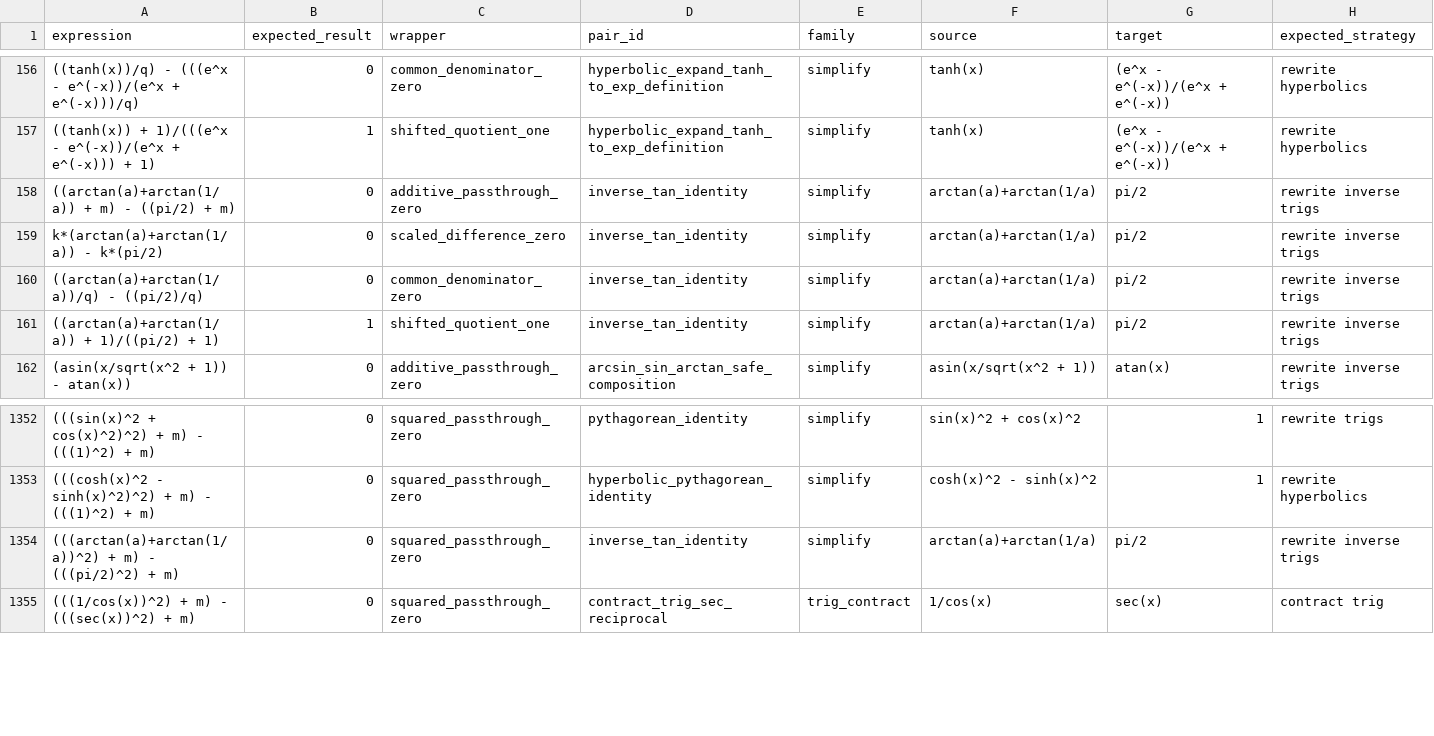
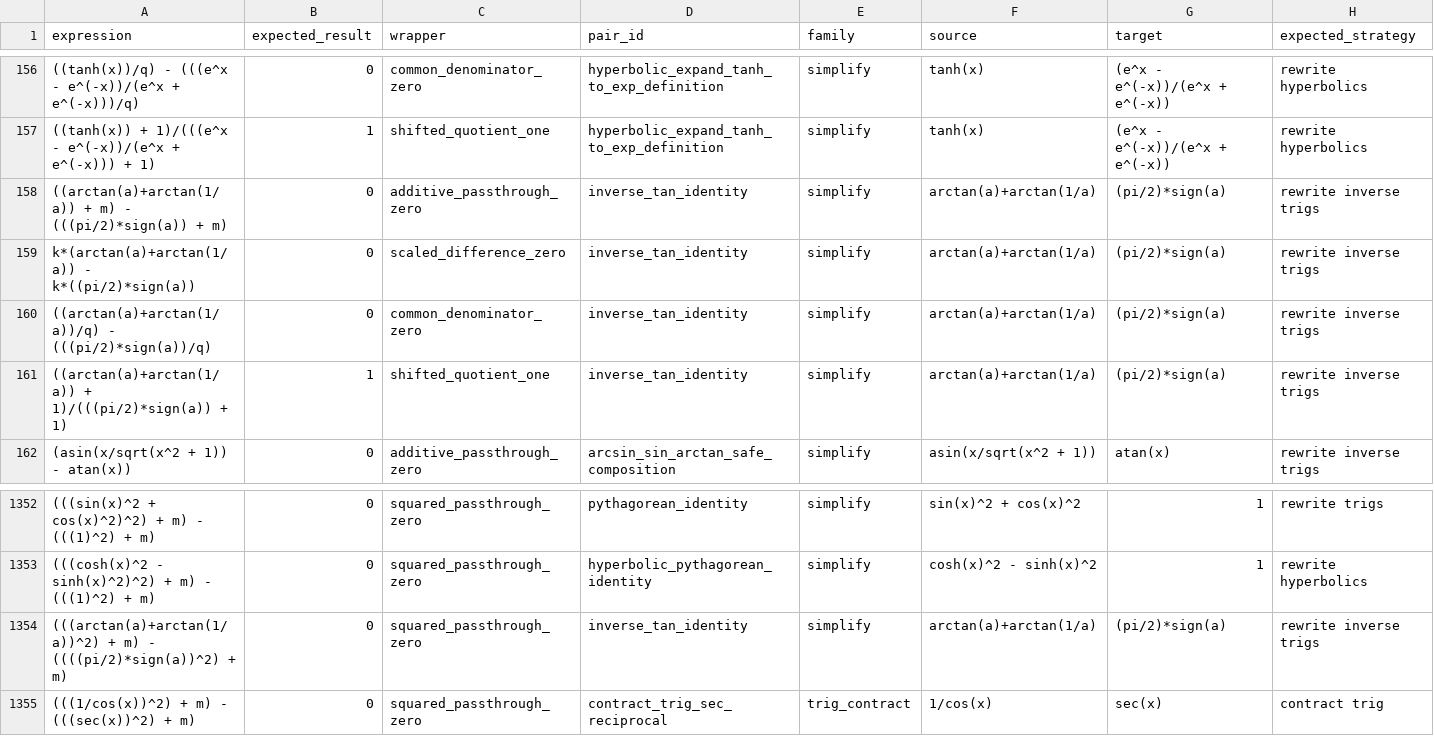
Before and after one commit to javileyes/ExpliCAS, a CSV file: docs/embedded_equivalence_context_corpus.csv, drawn as a sheet; only a part is shown, gaps mark what is left out; the diff names each change by its address in the sheet, - before the commit and + after, or states it on an @@ line.

```diff
--- a/docs/embedded_equivalence_context_corpus.csv
+++ b/docs/embedded_equivalence_context_corpus.csv
-A158 (expression): …m) - ((pi/2) + m)
+A158 (expression): …m) - (((pi/2)*sign(a)) + m)
-G158:G161 (target): pi/2
+G158:G161 (target): (pi/2)*sign(a)
-A159 (expression): k*(arctan(a)+arctan(1/a)) - k*(pi/2)
+A159 (expression): k*(arctan(a)+arctan(1/a)) - k*((pi/2)*sign(a))
-A160 (expression): ((arctan(a)+arctan(1/a))/q) - ((pi/2)/q)
+A160 (expression): ((arctan(a)+arctan(1/a))/q) - (((pi/2)*sign(a))/q)
-A161 (expression): ((arctan(a)+arctan(1/a)) + 1)/((pi/2) + 1)
+A161 (expression): ((arctan(a)+arctan(1/a)) + 1)/(((pi/2)*sign(a)) + 1)
-A1354 (expression): …m) - (((pi/2)^2) + m)
+A1354 (expression): …m) - ((((pi/2)*sign(a))^2) + m)
-G1354 (target): pi/2
+G1354 (target): (pi/2)*sign(a)
```
Also changed, not shown: 18 other files.
